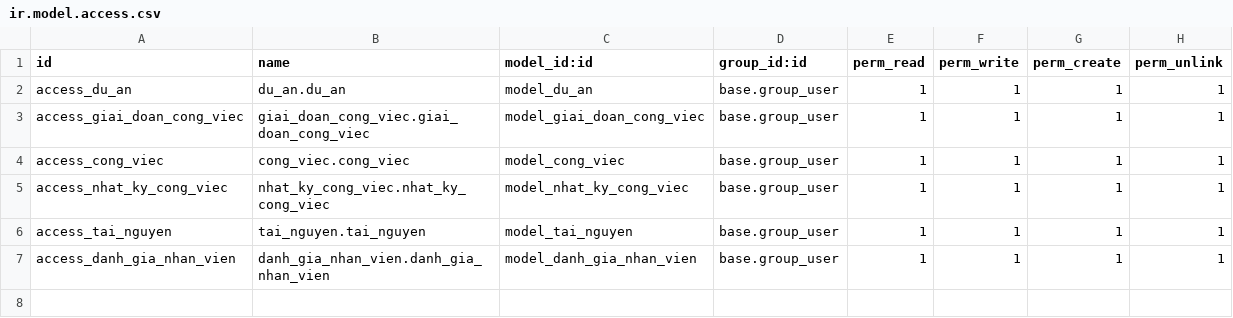
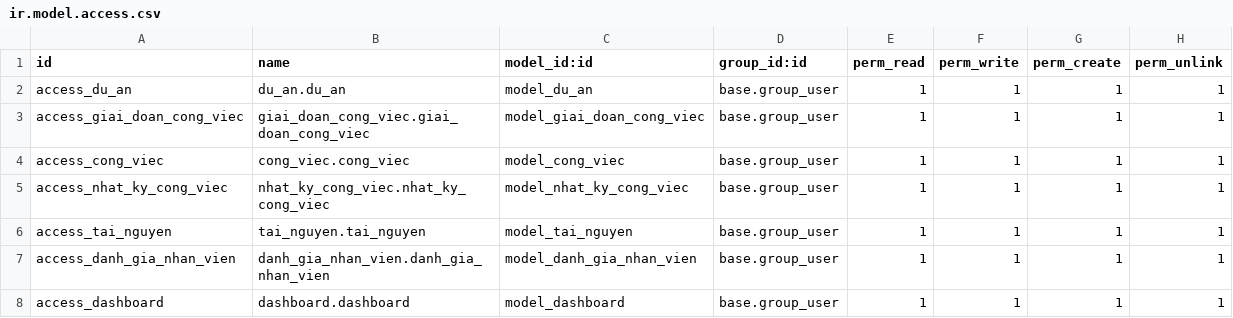
Before and after one commit to HDatz/TTDN-15-03-N6, a CSV file: addons/quan_ly_cong_viec/security/ir.model.access.csv, drawn as a sheet; the diff names each change by its address in the sheet, - before the commit and + after, or states it on an @@ line.

```diff
--- a/addons/quan_ly_cong_viec/security/ir.model.access.csv
+++ b/addons/quan_ly_cong_viec/security/ir.model.access.csv
+row 8: access_dashboard | dashboard.dashboard | model_dashboard | base.group_user | 1 | 1 | 1 | 1
```
Also changed, not shown: 24 other files.
